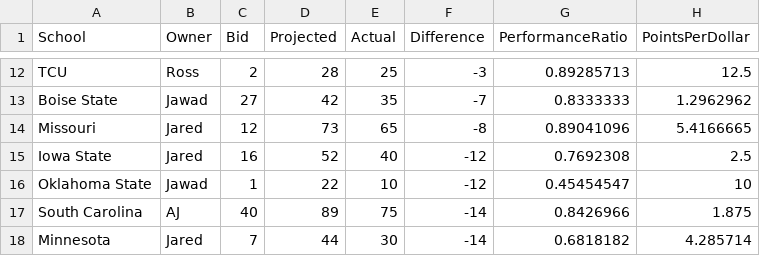
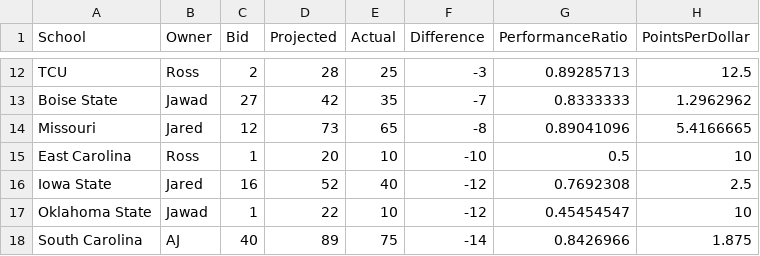
Before and after one commit to zo0o0ot/draft-scorer-nfl, a CSV file: leagify-result-stats/2025/2025LeagifySchoolStats.csv, drawn as a sheet; only a part is shown, gaps mark what is left out; the shorter side is filled out with more unchanged rows.

Commit message:
Pick 76: 🏈Shavon Revel🏈 from East Carolina gives 10 points to 👉Ross👈

```diff
--- a/leagify-result-stats/2025/2025LeagifySchoolStats.csv
+++ b/leagify-result-stats/2025/2025LeagifySchoolStats.csv
@@ -14,2 +14,3 @@ Boise State,Jawad,27,42,35,-7,0.8333333,1.2962962
 Missouri,Jared,12,73,65,-8,0.89041096,5.4166665
+East Carolina,Ross,1,20,10,-10,0.5,10
 Iowa State,Jared,16,52,40,-12,0.7692308,2.5
```
Also changed, not shown: leagify-result-stats/2025/2025DraftPointsBySchool.csv, leagify-result-stats/2025/2025Flops.csv, 3 other files.
